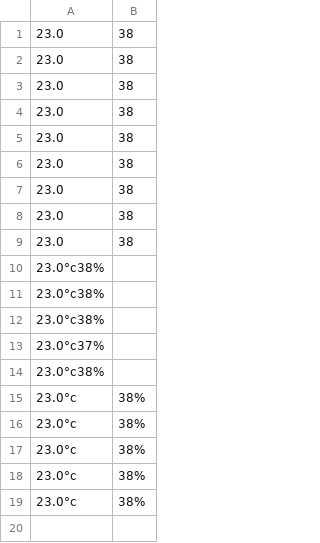
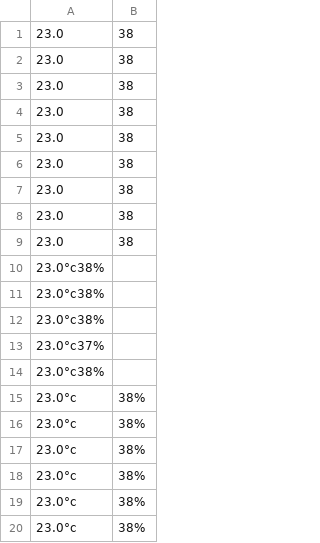
Before and after one commit to YanniAlgarradaLopez/6ICT_SIGN_2025_2026, a CSV file: DHT11_cloud.csv, drawn as a sheet; the diff names each change by its address in the sheet, - before the commit and + after, or states it on an @@ line.

Commit message:
auto update S(date '+%Y-%m-%d %H:%M:%S')

```diff
--- a/DHT11_cloud.csv
+++ b/DHT11_cloud.csv
+row 20: 23.0°c | 38%
```
